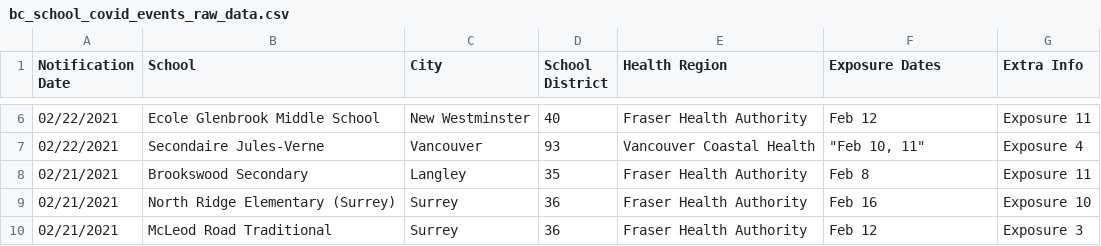
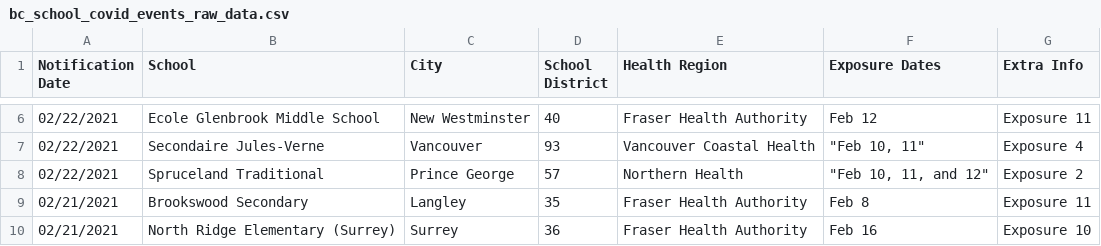
Before and after one commit to spod/bcschoolscoviddata, a CSV file: data/bc_school_covid_events_raw_data.csv, drawn as a sheet; only a part is shown, gaps mark what is left out; the shorter side is filled out with more unchanged rows.

```diff
--- a/data/bc_school_covid_events_raw_data.csv
+++ b/data/bc_school_covid_events_raw_data.csv
@@ -7,2 +7,3 @@ Notification Date,School,City,School District,Health Region,Exposure Dates,Extra
 02/22/2021,Secondaire Jules-Verne,Vancouver,93,Vancouver Coastal Health,"""Feb 10, 11""",Exposure 4
+02/22/2021,Spruceland Traditional,Prince George,57,Northern Health,"""Feb 10, 11, and 12""",Exposure 2
 02/21/2021,Brookswood Secondary,Langley,35,Fraser Health Authority,Feb 8,Exposure 11
```
Also changed, not shown: data/leaderboard.csv, data/raw_data.csv.
